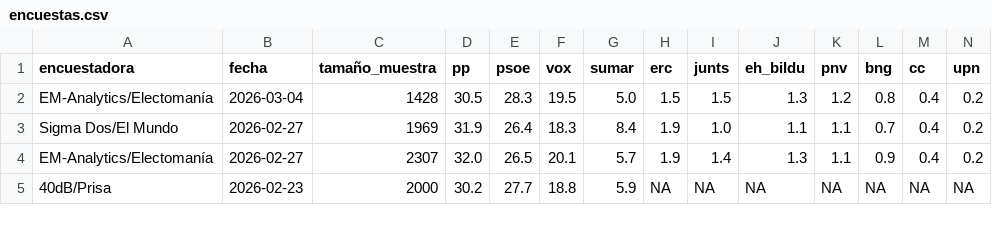
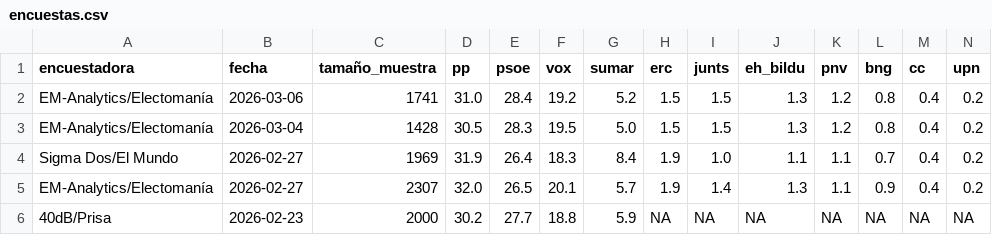
Before and after one commit to mikelgomezgar-code/automatizacion, a CSV file: datos/encuestas.csv, drawn as a sheet; only a part is shown; rows hold the shown columns only; the diff names each change by its address in the sheet, - before the commit and + after, or states it on an @@ line.

```diff
--- a/datos/encuestas.csv
+++ b/datos/encuestas.csv
+row 2: EM-Analytics/Electomanía | 2026-03-06 | 1741 | 31.0 | 28.4 | 19.2 | 5.2 | 1.5 | 1.5 | 1.3 | 1.2 | 0.8 | 0.4 | 0.2
```
Also changed, not shown: 2 other files.
